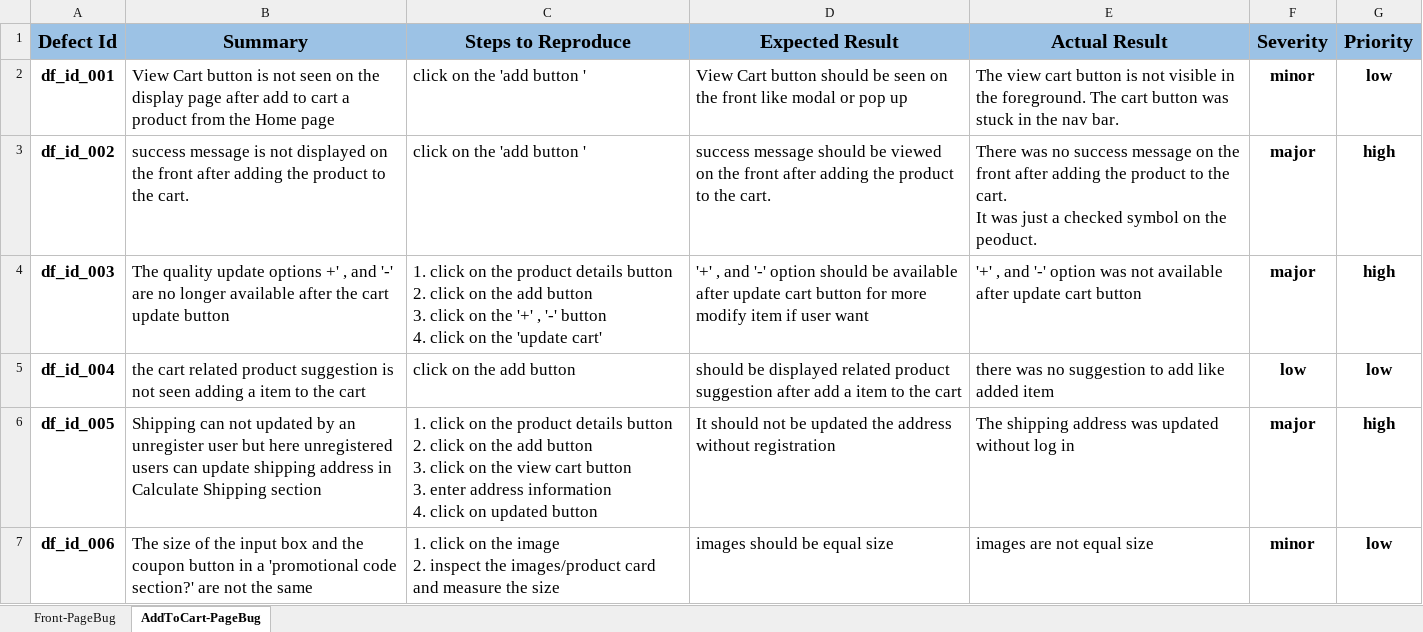
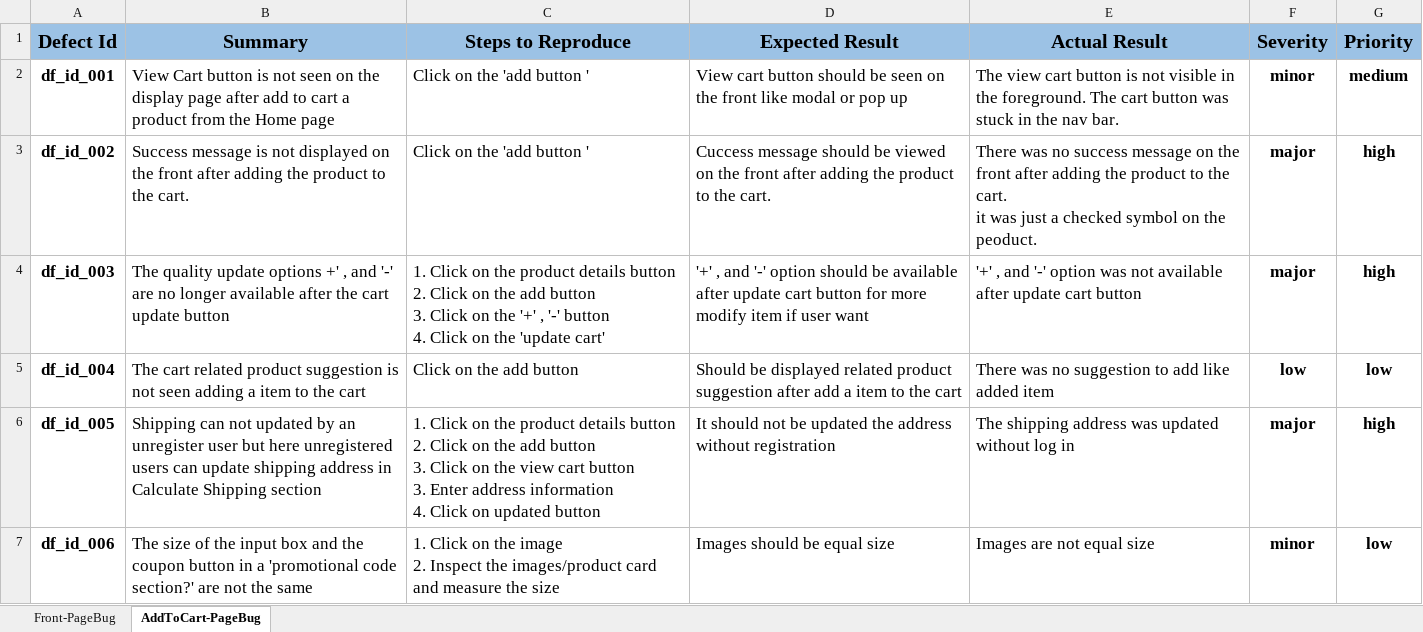
Before and after one commit to A-Rakhi/Manual-Testing-Of-Hutbazar, an Excel workbook: BugReportPAGE_hutbazar.xlsx, sheet AddToCart-PageBug, drawn as a sheet; values as stored, in another font and other column widths than the file's, no borders; ↵ is a line break in a cell; the diff names each change by its address in the sheet, - before the commit and + after, or states it on an @@ line.

```diff
--- a/BugReportPAGE_hutbazar.xlsx (sheet AddToCart-PageBug)
+++ b/BugReportPAGE_hutbazar.xlsx (sheet AddToCart-PageBug)
-C2:C3 (Steps to Reproduce): click on the 'add button '
+C2:C3 (Steps to Reproduce): Click on the 'add button '
-D2 (Expected Result): View Cart button should…
+D2 (Expected Result): View cart button should…
-G2 (Priority): low
+G2 (Priority): medium
-B3 (Summary): success message is…
+B3 (Summary): Success message is…
-D3 (Expected Result): success message should…
+D3 (Expected Result): Cuccess message should…
-E3 (Actual Result): …the cart. ↵ It was just…
+E3 (Actual Result): …the cart. ↵ it was just…
-C4 (Steps to Reproduce): 1. click on the product details button ↵ 2. click on the add button ↵ 3. click on the '+' , '-' button ↵ 4. click on the…
+C4 (Steps to Reproduce): 1. Click on the product details button ↵ 2. Click on the add button ↵ 3. Click on the '+' , '-' button ↵ 4. Click on the…
-B5 (Summary): the cart related…
+B5 (Summary): The cart related…
-C5 (Steps to Reproduce): click on the add button
+C5 (Steps to Reproduce): Click on the add button
-D5 (Expected Result): should be displayed…
+D5 (Expected Result): Should be displayed…
-E5 (Actual Result): there was no…
+E5 (Actual Result): There was no…
-C6 (Steps to Reproduce): 1. click on the product details button ↵ 2. click on the add button ↵ 3. click on the view cart button ↵ 3. enter address information ↵ 4. click on updated…
+C6 (Steps to Reproduce): 1. Click on the product details button ↵ 2. Click on the add button ↵ 3. Click on the view cart button ↵ 3. Enter address information ↵ 4. Click on updated…
-C7 (Steps to Reproduce): 1. click on the image ↵ 2. inspect the images/product…
+C7 (Steps to Reproduce): 1. Click on the image ↵ 2. Inspect the images/product…
-D7 (Expected Result): images should be equal size
+D7 (Expected Result): Images should be equal size
-E7 (Actual Result): images are not equal size
+E7 (Actual Result): Images are not equal size
```
Also changed, not shown: sheet Front-PageBug, hutbazarManualTesting.xlsx.
